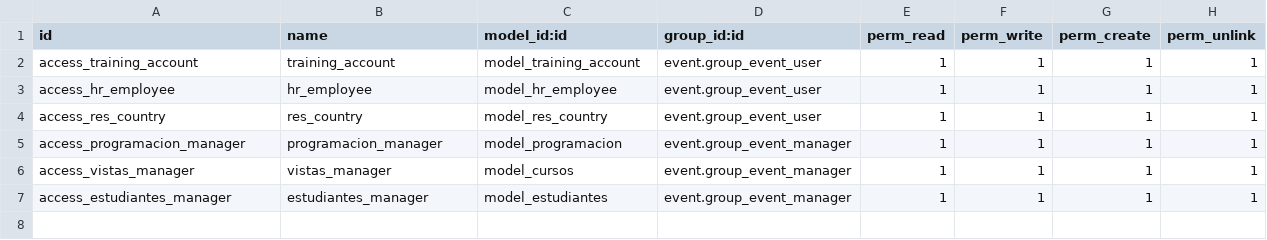
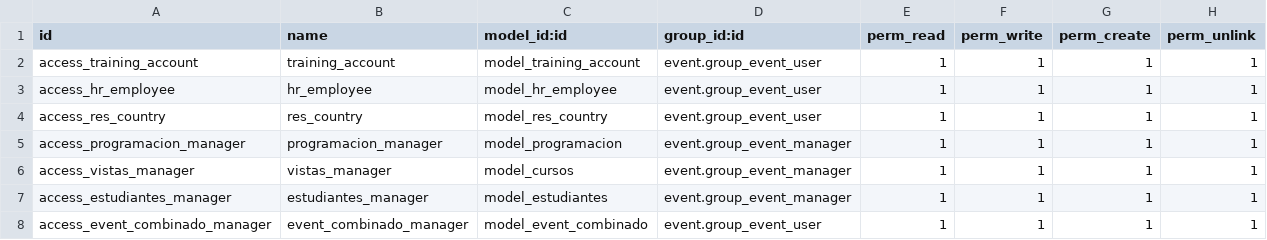
Before and after one commit to hascr/has_propios, a CSV file: has_event/security/ir.model.access.csv, drawn as a sheet.

Commit message:
evento combinado

```diff
--- a/has_event/security/ir.model.access.csv
+++ b/has_event/security/ir.model.access.csv
@@ -7 +7,2 @@ access_vistas_manager,vistas_manager,model_cursos,event.group_event_manager,1,1,
 access_estudiantes_manager,estudiantes_manager,model_estudiantes,event.group_event_manager,1,1,1,1
+access_event_combinado_manager,event_combinado_manager,model_event_combinado,event.group_event_user,1,1,1,1
```
Also changed, not shown: 2 other files.
